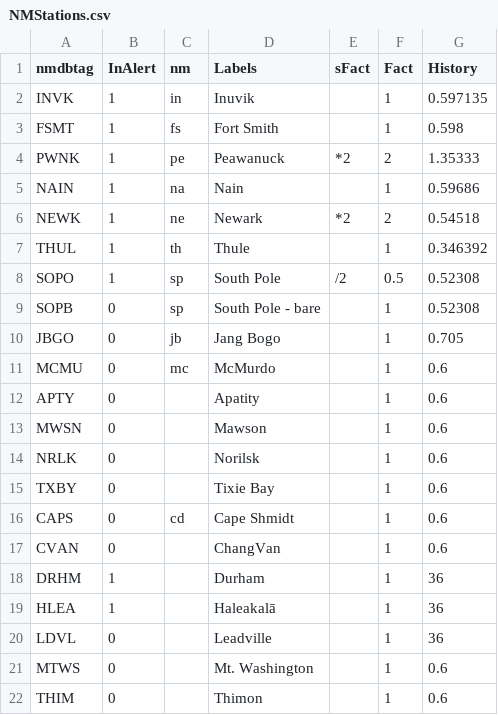
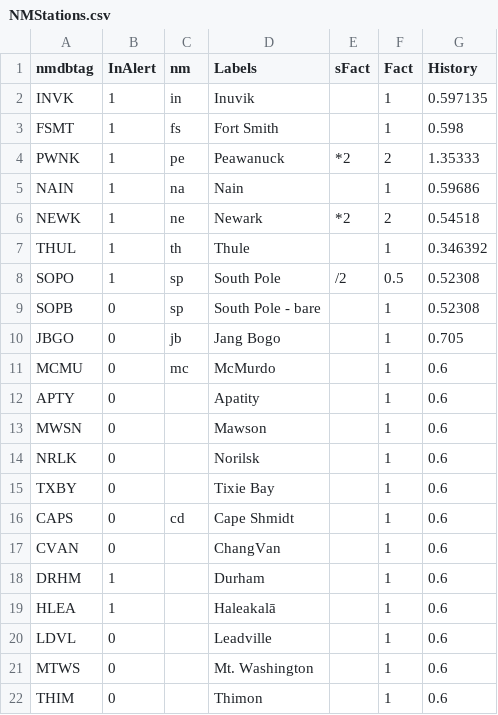
Before and after one commit to Neutron-Monitor-GLE/Make_GLEAlarm, a CSV file: NMStations.csv, drawn as a sheet.

Commit message:
1.14.0 Output data for the web

```diff
--- a/NMStations.csv
+++ b/NMStations.csv
@@ -17,5 +17,5 @@ CAPS,0,cd,Cape Shmidt, ,1,0.6
 CVAN,0,,ChangVan, ,1,0.6
-DRHM,1,,Durham, ,1,36
-HLEA,1,,Haleakalā, ,1,36
-LDVL,0,,Leadville, ,1,36
+DRHM,1,,Durham, ,1,0.6
+HLEA,1,,Haleakalā, ,1,0.6
+LDVL,0,,Leadville, ,1,0.6
 MTWS,0,,Mt. Washington, ,1,0.6
```
Also changed, not shown: 1 other file.
